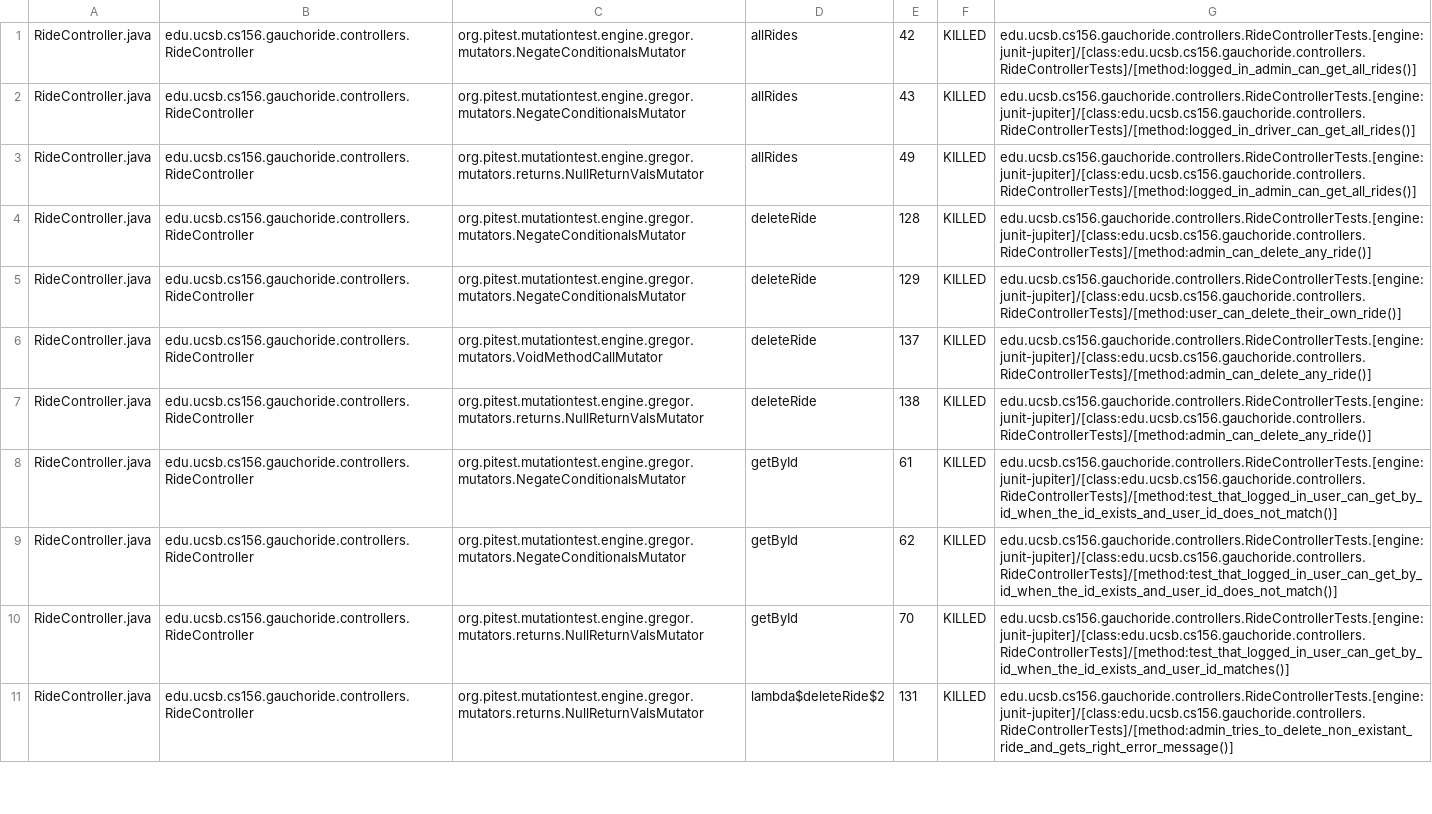
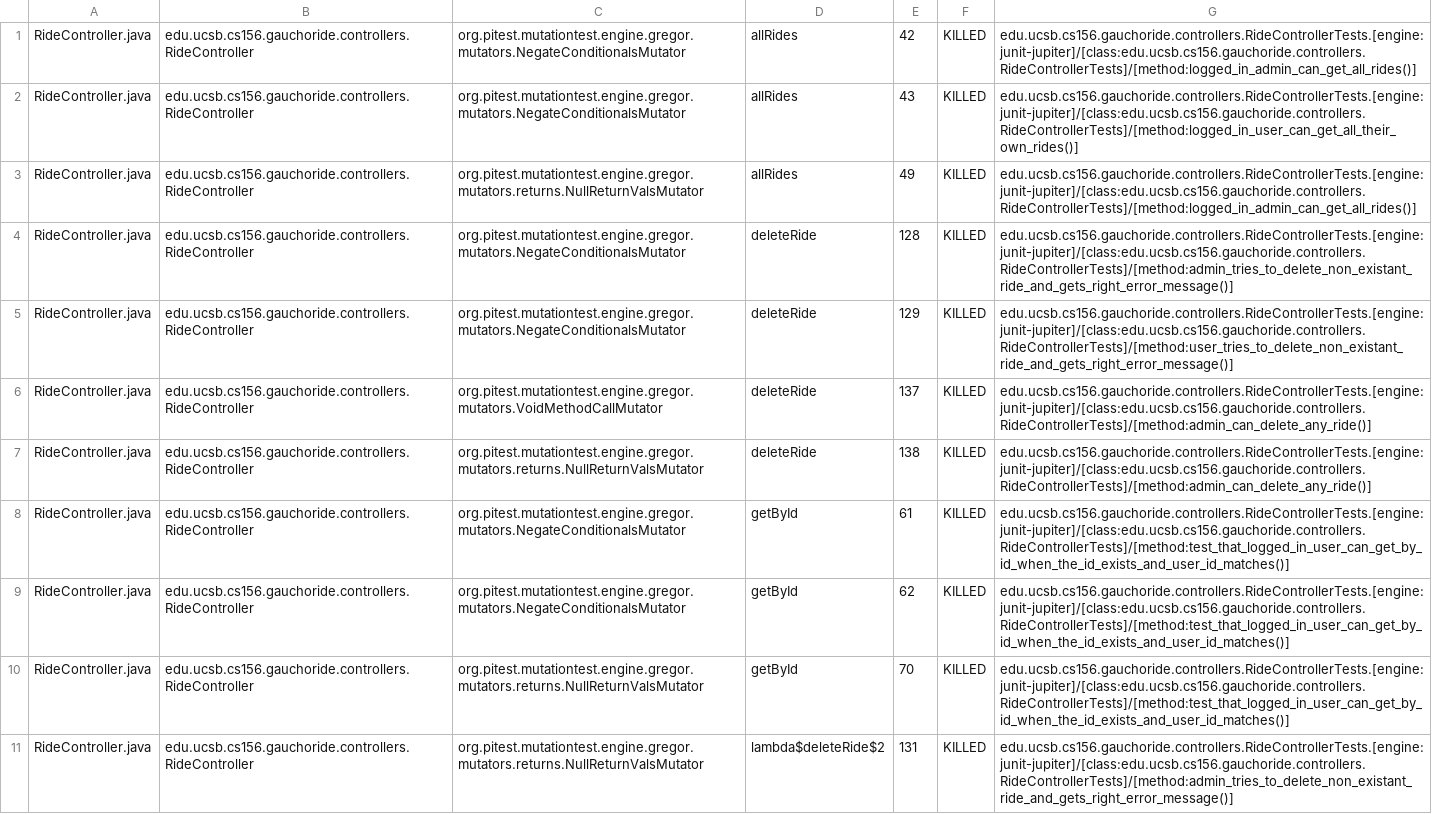
Before and after one commit to ucsb-cs156-m23/proj-gauchoride-m23-9am-3, a CSV file: prs/31/pitest/mutations.csv, drawn as a sheet; only a part is shown; the diff covers the shown part only.

Commit message:
Deploying to gh-pages from @ ucsb-cs156-m23/proj-gauchoride-m23-9am-3@0c7c8ffe9b9e9c0d735cb9f77cf27037b8ca1db9 🚀

```diff
--- a/prs/31/pitest/mutations.csv
+++ b/prs/31/pitest/mutations.csv
@@ -1,10 +1,10 @@
 RideController.java,edu.ucsb.cs156.gauchoride.controllers.RideController,org.pitest.mutationtest.engine.gregor.mutators.NegateConditionalsMutator,allRides,42,KILLED,edu.ucsb.cs156.gauchoride.controllers.RideControllerTests.[engine:junit-jupiter]/[class:edu.ucsb.cs156.gauchoride.controllers.RideControllerTests]/[method:logged_in_admin_can_get_all_rides()]
-RideController.java,edu.ucsb.cs156.gauchoride.controllers.RideController,org.pitest.mutationtest.engine.gregor.mutators.NegateConditionalsMutator,allRides,43,KILLED,edu.ucsb.cs156.gauchoride.controllers.RideControllerTests.[engine:junit-jupiter]/[class:edu.ucsb.cs156.gauchoride.controllers.RideControllerTests]/[method:logged_in_driver_can_get_all_rides()]
+RideController.java,edu.ucsb.cs156.gauchoride.controllers.RideController,org.pitest.mutationtest.engine.gregor.mutators.NegateConditionalsMutator,allRides,43,KILLED,edu.ucsb.cs156.gauchoride.controllers.RideControllerTests.[engine:junit-jupiter]/[class:edu.ucsb.cs156.gauchoride.controllers.RideControllerTests]/[method:logged_in_user_can_get_all_their_own_rides()]
 RideController.java,edu.ucsb.cs156.gauchoride.controllers.RideController,org.pitest.mutationtest.engine.gregor.mutators.returns.NullReturnValsMutator,allRides,49,KILLED,edu.ucsb.cs156.gauchoride.controllers.RideControllerTests.[engine:junit-jupiter]/[class:edu.ucsb.cs156.gauchoride.controllers.RideControllerTests]/[method:logged_in_admin_can_get_all_rides()]
-RideController.java,edu.ucsb.cs156.gauchoride.controllers.RideController,org.pitest.mutationtest.engine.gregor.mutators.NegateConditionalsMutator,deleteRide,128,KILLED,edu.ucsb.cs156.gauchoride.controllers.RideControllerTests.[engine:junit-jupiter]/[class:edu.ucsb.cs156.gauchoride.controllers.RideControllerTests]/[method:admin_can_delete_any_ride()]
-RideController.java,edu.ucsb.cs156.gauchoride.controllers.RideController,org.pitest.mutationtest.engine.gregor.mutators.NegateConditionalsMutator,deleteRide,129,KILLED,edu.ucsb.cs156.gauchoride.controllers.RideControllerTests.[engine:junit-jupiter]/[class:edu.ucsb.cs156.gauchoride.controllers.RideControllerTests]/[method:user_can_delete_their_own_ride()]
+RideController.java,edu.ucsb.cs156.gauchoride.controllers.RideController,org.pitest.mutationtest.engine.gregor.mutators.NegateConditionalsMutator,deleteRide,128,KILLED,edu.ucsb.cs156.gauchoride.controllers.RideControllerTests.[engine:junit-jupiter]/[class:edu.ucsb.cs156.gauchoride.controllers.RideControllerTests]/[method:admin_tries_to_delete_non_existant_ride_and_gets_right_error_message()]
+RideController.java,edu.ucsb.cs156.gauchoride.controllers.RideController,org.pitest.mutationtest.engine.gregor.mutators.NegateConditionalsMutator,deleteRide,129,KILLED,edu.ucsb.cs156.gauchoride.controllers.RideControllerTests.[engine:junit-jupiter]/[class:edu.ucsb.cs156.gauchoride.controllers.RideControllerTests]/[method:user_tries_to_delete_non_existant_ride_and_gets_right_error_message()]
 RideController.java,edu.ucsb.cs156.gauchoride.controllers.RideController,org.pitest.mutationtest.engine.gregor.mutators.VoidMethodCallMutator,deleteRide,137,KILLED,edu.ucsb.cs156.gauchoride.controllers.RideControllerTests.[engine:junit-jupiter]/[class:edu.ucsb.cs156.gauchoride.controllers.RideControllerTests]/[method:admin_can_delete_any_ride()]
 RideController.java,edu.ucsb.cs156.gauchoride.controllers.RideController,org.pitest.mutationtest.engine.gregor.mutators.returns.NullReturnValsMutator,deleteRide,138,KILLED,edu.ucsb.cs156.gauchoride.controllers.RideControllerTests.[engine:junit-jupiter]/[class:edu.ucsb.cs156.gauchoride.controllers.RideControllerTests]/[method:admin_can_delete_any_ride()]
-RideController.java,edu.ucsb.cs156.gauchoride.controllers.RideController,org.pitest.mutationtest.engine.gregor.mutators.NegateConditionalsMutator,getById,61,KILLED,edu.ucsb.cs156.gauchoride.controllers.RideControllerTests.[engine:junit-jupiter]/[class:edu.ucsb.cs156.gauchoride.controllers.RideControllerTests]/[method:test_that_logged_in_user_can_get_by_id_when_the_id_exists_and_user_id_does_not_match()]
-RideController.java,edu.ucsb.cs156.gauchoride.controllers.RideController,org.pitest.mutationtest.engine.gregor.mutators.NegateConditionalsMutator,getById,62,KILLED,edu.ucsb.cs156.gauchoride.controllers.RideControllerTests.[engine:junit-jupiter]/[class:edu.ucsb.cs156.gauchoride.controllers.RideControllerTests]/[method:test_that_logged_in_user_can_get_by_id_when_the_id_exists_and_user_id_does_not_match()]
+RideController.java,edu.ucsb.cs156.gauchoride.controllers.RideController,org.pitest.mutationtest.engine.gregor.mutators.NegateConditionalsMutator,getById,61,KILLED,edu.ucsb.cs156.gauchoride.controllers.RideControllerTests.[engine:junit-jupiter]/[class:edu.ucsb.cs156.gauchoride.controllers.RideControllerTests]/[method:test_that_logged_in_user_can_get_by_id_when_the_id_exists_and_user_id_matches()]
+RideController.java,edu.ucsb.cs156.gauchoride.controllers.RideController,org.pitest.mutationtest.engine.gregor.mutators.NegateConditionalsMutator,getById,62,KILLED,edu.ucsb.cs156.gauchoride.controllers.RideControllerTests.[engine:junit-jupiter]/[class:edu.ucsb.cs156.gauchoride.controllers.RideControllerTests]/[method:test_that_logged_in_user_can_get_by_id_when_the_id_exists_and_user_id_matches()]
 RideController.java,edu.ucsb.cs156.gauchoride.controllers.RideController,org.pitest.mutationtest.engine.gregor.mutators.returns.NullReturnValsMutator,getById,70,KILLED,edu.ucsb.cs156.gauchoride.controllers.RideControllerTests.[engine:junit-jupiter]/[class:edu.ucsb.cs156.gauchoride.controllers.RideControllerTests]/[method:test_that_logged_in_user_can_get_by_id_when_the_id_exists_and_user_id_matches()]
```
Also changed, not shown: 30 edited cells elsewhere in this file, 12 other files.
